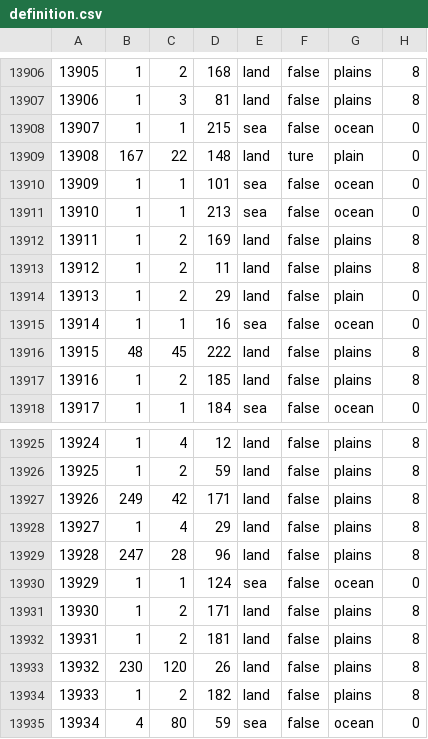
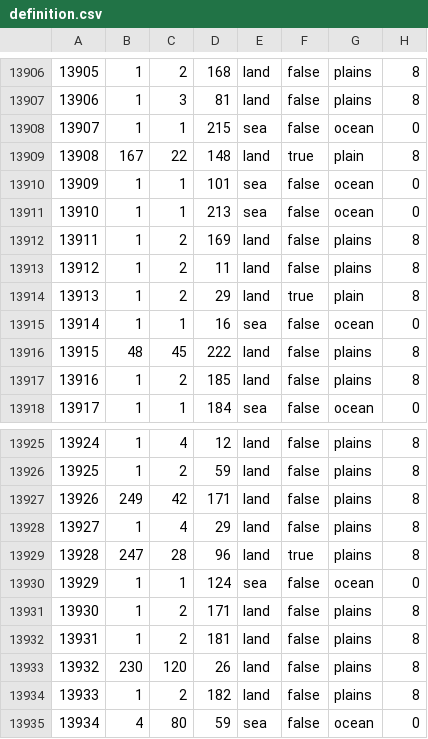
Before and after one commit to NLStudi/expandedtiles, a CSV file: map/definition.csv, drawn as a sheet; only a part is shown, gaps mark what is left out.

```diff
--- a/map/definition.csv
+++ b/map/definition.csv
@@ -13908,3 +13908,3 @@
 13907;1;1;215;sea;false;ocean;0
-13908;167;22;148;land;ture;plain;0
+13908;167;22;148;land;true;plain;8
 13909;1;1;101;sea;false;ocean;0
@@ -13913,3 +13913,3 @@
 13912;1;2;11;land;false;plains;8
-13913;1;2;29;land;false;plain;0
+13913;1;2;29;land;true;plain;8
 13914;1;1;16;sea;false;ocean;0
@@ -13928,3 +13928,3 @@
 13927;1;4;29;land;false;plains;8
-13928;247;28;96;land;false;plains;8
+13928;247;28;96;land;true;plains;8
 13929;1;1;124;sea;false;ocean;0
```
Also changed, not shown: 15 other files.
